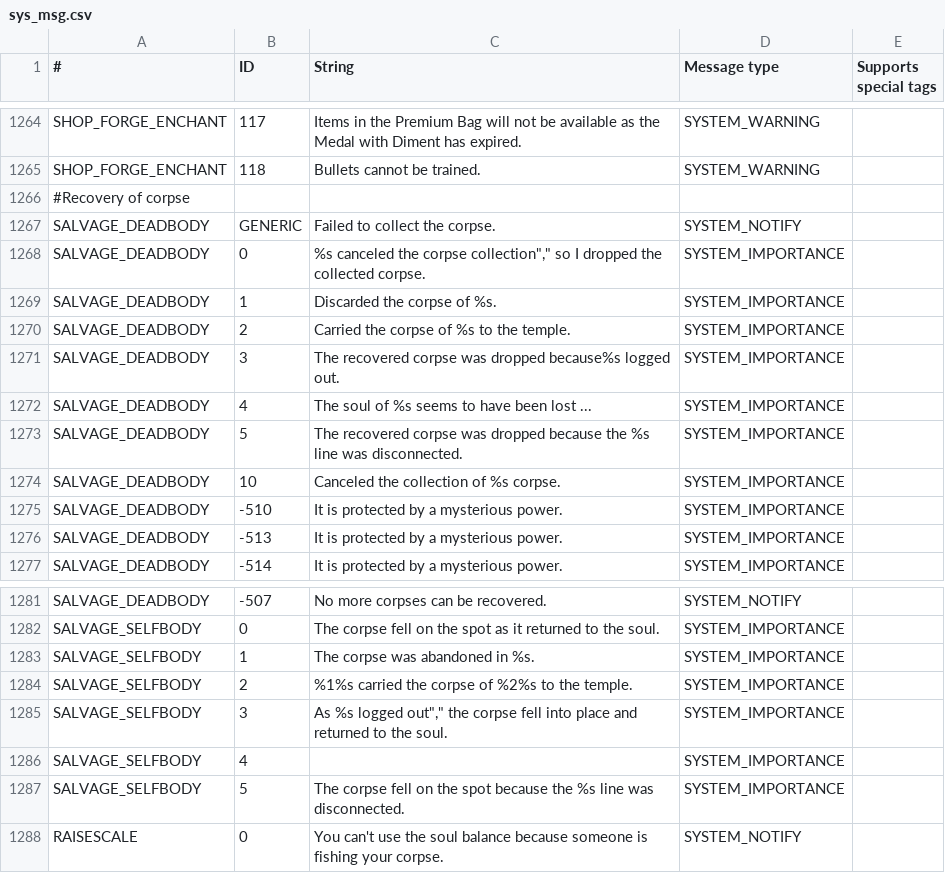
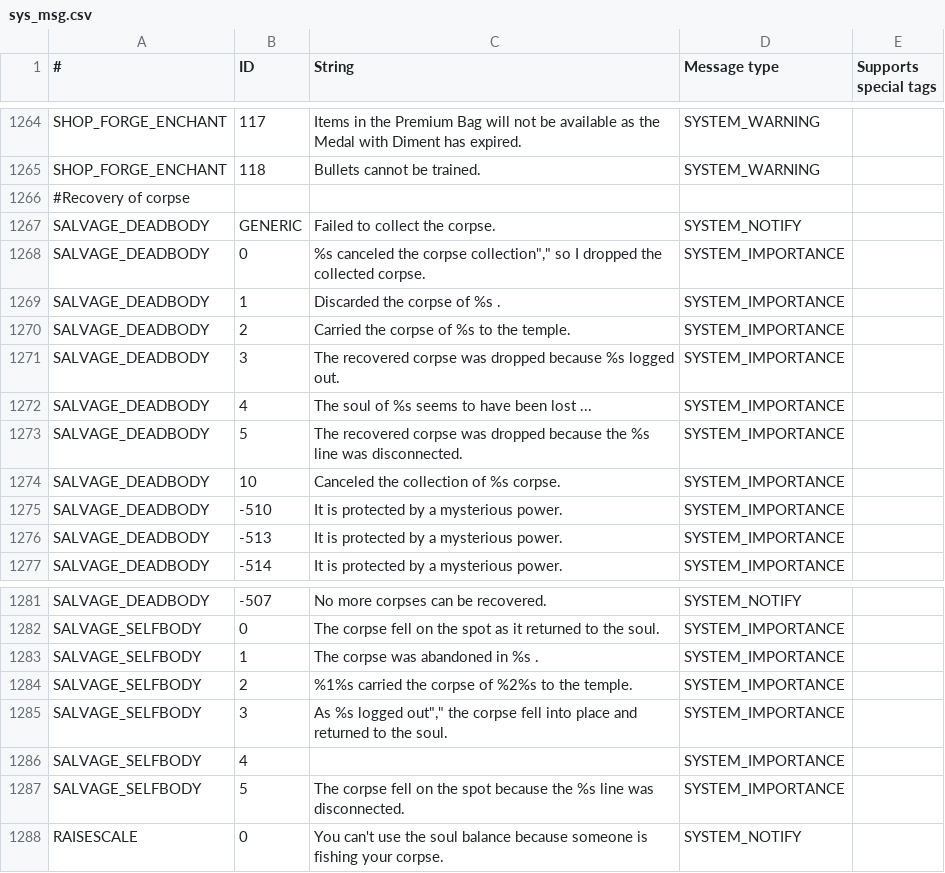
Before and after one commit to necromancyonline/necromancy-client, a CSV file: files/JP/English Patch/data/settings/sys_msg.csv, drawn as a sheet; only a part is shown, gaps mark what is left out.

Commit message:
Small tweak to sys_msg.csv

```diff
--- a/files/JP/English Patch/data/settings/sys_msg.csv
+++ b/files/JP/English Patch/data/settings/sys_msg.csv
@@ -1268,5 +1268,5 @@ SALVAGE_DEADBODY,GENERIC,Failed to collect the corpse.,SYSTEM_NOTIFY,
 SALVAGE_DEADBODY,0,"%s canceled the corpse collection"","" so I dropped the collected corpse.",SYSTEM_IMPORTANCE,
-SALVAGE_DEADBODY,1,Discarded the corpse of %s.,SYSTEM_IMPORTANCE,
+SALVAGE_DEADBODY,1,Discarded the corpse of %s .,SYSTEM_IMPORTANCE,
 SALVAGE_DEADBODY,2,Carried the corpse of %s to the temple.,SYSTEM_IMPORTANCE,
-SALVAGE_DEADBODY,3,The recovered corpse was dropped because%s logged out.,SYSTEM_IMPORTANCE,
+SALVAGE_DEADBODY,3,The recovered corpse was dropped because %s logged out.,SYSTEM_IMPORTANCE,
 SALVAGE_DEADBODY,4,The soul of %s seems to have been lost ...,SYSTEM_IMPORTANCE,
@@ -1282,3 +1282,3 @@ SALVAGE_DEADBODY,-507,No more corpses can be recovered.,SYSTEM_NOTIFY,
 SALVAGE_SELFBODY,0,The corpse fell on the spot as it returned to the soul.,SYSTEM_IMPORTANCE,
-SALVAGE_SELFBODY,1,The corpse was abandoned in %s.,SYSTEM_IMPORTANCE,
+SALVAGE_SELFBODY,1,The corpse was abandoned in %s .,SYSTEM_IMPORTANCE,
 SALVAGE_SELFBODY,2,%1%s carried the corpse of %2%s to the temple.,SYSTEM_IMPORTANCE,
```
